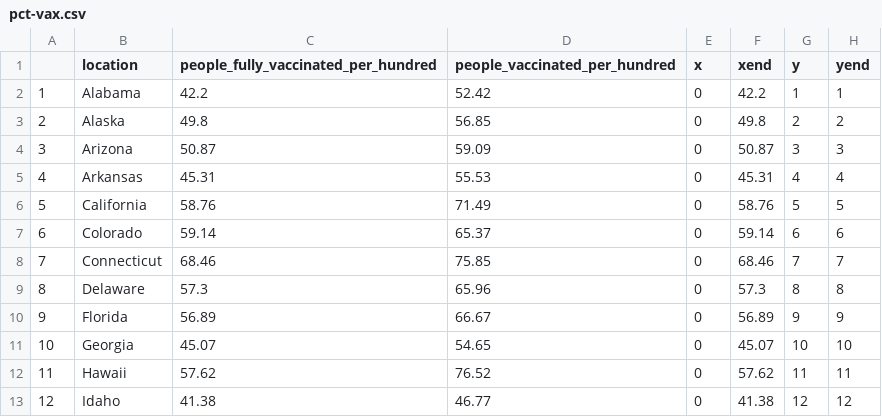
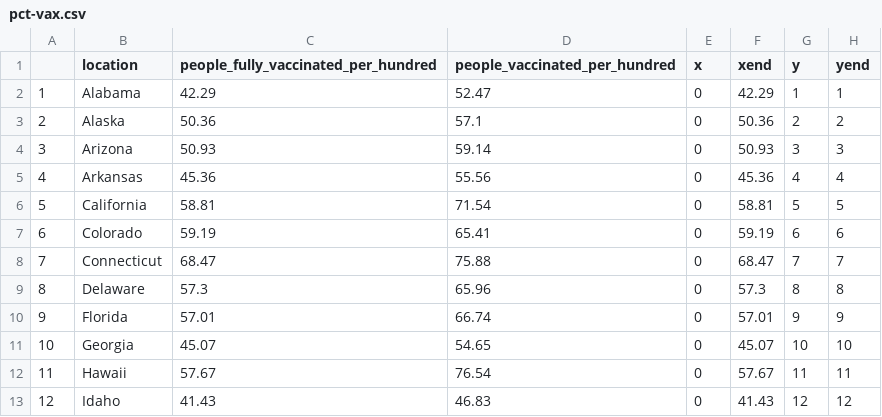
Before and after one commit to codecreative/immunityunity, a CSV file: data/pct-vax.csv, drawn as a sheet; only a part is shown; the diff covers the shown part only.

```diff
--- a/data/pct-vax.csv
+++ b/data/pct-vax.csv
@@ -1,13 +1,13 @@
 "","location","people_fully_vaccinated_per_hundred","people_vaccinated_per_hundred","x","xend","y","yend"
-"1","Alabama",42.2,52.42,0,42.2,1,1
-"2","Alaska",49.8,56.85,0,49.8,2,2
-"3","Arizona",50.87,59.09,0,50.87,3,3
-"4","Arkansas",45.31,55.53,0,45.31,4,4
-"5","California",58.76,71.49,0,58.76,5,5
-"6","Colorado",59.14,65.37,0,59.14,6,6
-"7","Connecticut",68.46,75.85,0,68.46,7,7
+"1","Alabama",42.29,52.47,0,42.29,1,1
+"2","Alaska",50.36,57.1,0,50.36,2,2
+"3","Arizona",50.93,59.14,0,50.93,3,3
+"4","Arkansas",45.36,55.56,0,45.36,4,4
+"5","California",58.81,71.54,0,58.81,5,5
+"6","Colorado",59.19,65.41,0,59.19,6,6
+"7","Connecticut",68.47,75.88,0,68.47,7,7
 "8","Delaware",57.3,65.96,0,57.3,8,8
-"9","Florida",56.89,66.67,0,56.89,9,9
+"9","Florida",57.01,66.74,0,57.01,9,9
 "10","Georgia",45.07,54.65,0,45.07,10,10
-"11","Hawaii",57.62,76.52,0,57.62,11,11
-"12","Idaho",41.38,46.77,0,41.38,12,12
+"11","Hawaii",57.67,76.54,0,57.67,11,11
+"12","Idaho",41.43,46.83,0,41.43,12,12
```
Also changed, not shown: 92 edited cells elsewhere in this file.
